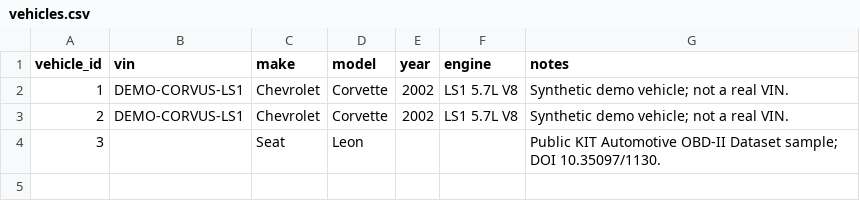
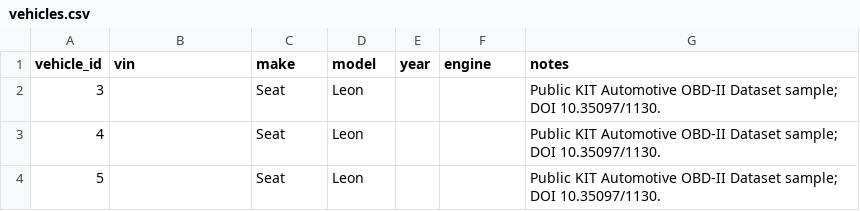
Before and after one commit to uhchi-actual/corvus, a CSV file: powerbi/export/vehicles.csv, drawn as a sheet; removed rows and columns are numbered as before the commit, all else as after; the diff names each change by its address in the sheet, - before the commit and + after, or states it on an @@ line.

```diff
--- a/powerbi/export/vehicles.csv
+++ b/powerbi/export/vehicles.csv
-row 2: 1 | DEMO-CORVUS-LS1 | Chevrolet | Corvette | 2002 | LS1 5.7L V8 | Synthetic demo vehicle; not a real VIN.
-row 3: 2 | DEMO-CORVUS-LS1 | Chevrolet | Corvette | 2002 | LS1 5.7L V8 | Synthetic demo vehicle; not a real VIN.
+row 3: 4 |  | Seat | Leon |  |  | Public KIT Automotive OBD-II Dataset sample; DOI 10.35097/1130.
+row 4: 5 |  | Seat | Leon |  |  | Public KIT Automotive OBD-II Dataset sample; DOI 10.35097/1130.
```
Also changed, not shown: powerbi/export/baselines.csv, powerbi/export/drive_sessions.csv, 32 other files.
